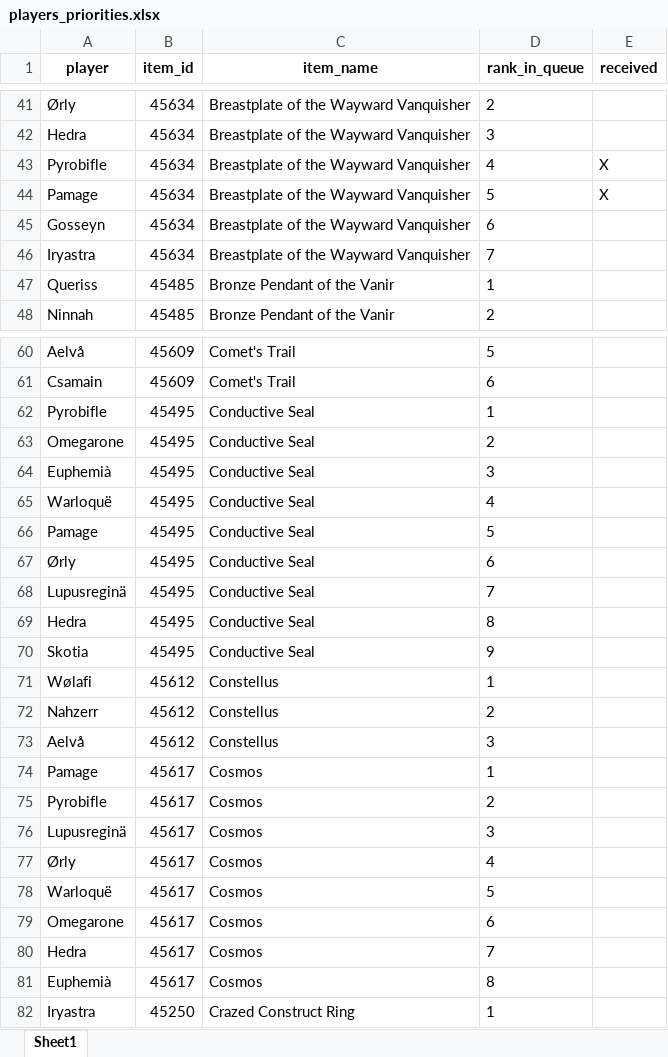
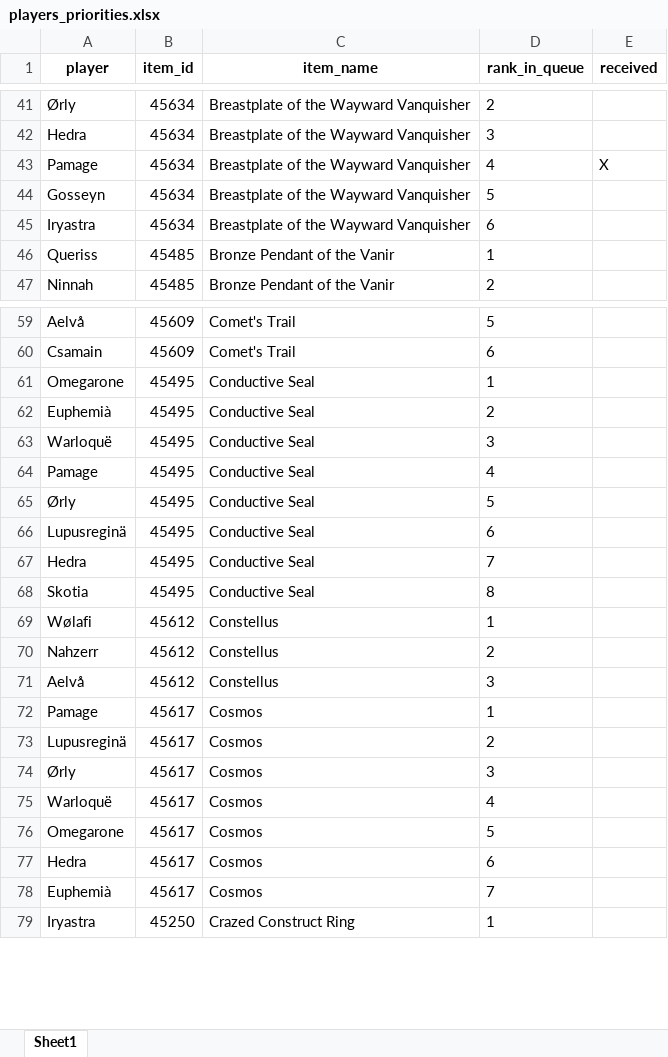
Before and after one commit to Sharptsa/Divide-BiS, an Excel workbook: data/players_priorities.xlsx, sheet Sheet1, drawn as a sheet; only a part is shown, gaps mark what is left out; values as stored, in another font and other column widths than the file's, no borders; removed rows and columns are numbered as before the commit, all else as after; the diff covers the shown part only; the diff names each change by its address in the sheet, - before the commit and + after, or states it on an @@ line.

Commit message:
remove pyrobifle

```diff
--- a/data/players_priorities.xlsx (sheet Sheet1)
+++ b/data/players_priorities.xlsx (sheet Sheet1)
-row 43: Pyrobifle | 45634 | Breastplate of the Wayward Vanquisher | 4 | X
-D43 (rank_in_queue): 5
+D43 (rank_in_queue): 4
-D44 (rank_in_queue): 6
+D44 (rank_in_queue): 5
-D45 (rank_in_queue): 7
+D45 (rank_in_queue): 6
-row 62: Pyrobifle | 45495 | Conductive Seal | 1
-D61 (rank_in_queue): 2
+D61 (rank_in_queue): 1
-D62 (rank_in_queue): 3
+D62 (rank_in_queue): 2
-D63 (rank_in_queue): 4
+D63 (rank_in_queue): 3
-D64 (rank_in_queue): 5
+D64 (rank_in_queue): 4
-D65 (rank_in_queue): 6
+D65 (rank_in_queue): 5
-D66 (rank_in_queue): 7
+D66 (rank_in_queue): 6
-D67 (rank_in_queue): 8
+D67 (rank_in_queue): 7
-D68 (rank_in_queue): 9
+D68 (rank_in_queue): 8
-row 75: Pyrobifle | 45617 | Cosmos | 2
-D73 (rank_in_queue): 3
+D73 (rank_in_queue): 2
-D74 (rank_in_queue): 4
+D74 (rank_in_queue): 3
-D75 (rank_in_queue): 5
+D75 (rank_in_queue): 4
-D76 (rank_in_queue): 6
+D76 (rank_in_queue): 5
-D77 (rank_in_queue): 7
+D77 (rank_in_queue): 6
-D78 (rank_in_queue): 8
+D78 (rank_in_queue): 7
```
Also changed, not shown: 14 removed rows, 1 moved row and 45 edited cells elsewhere in this sheet, 3 other files.
